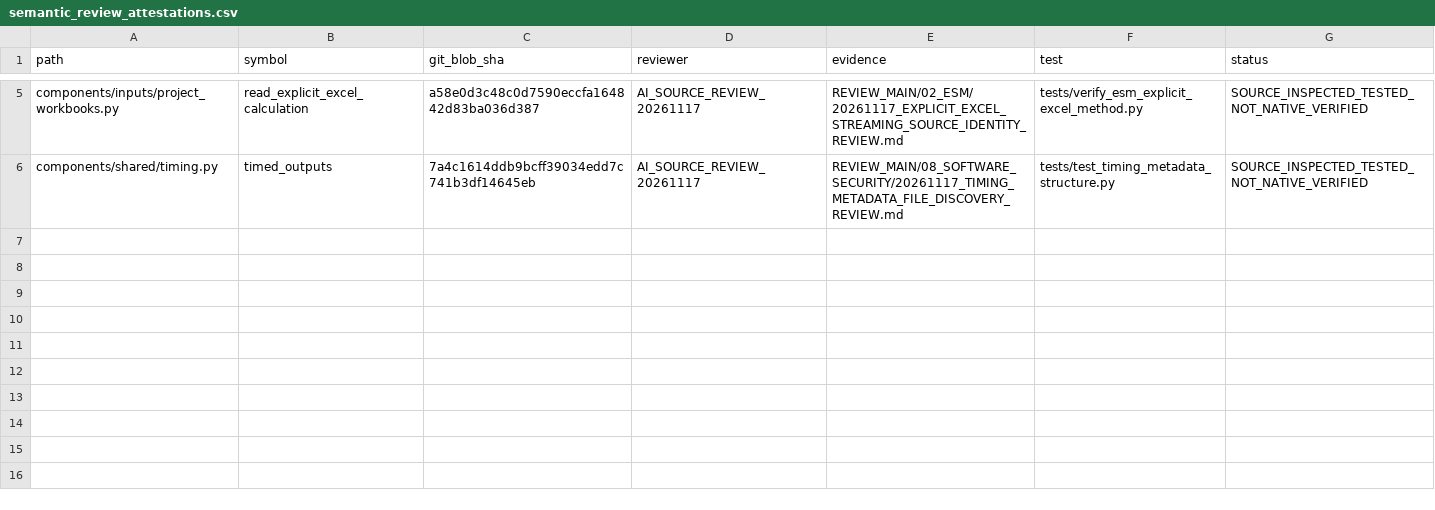
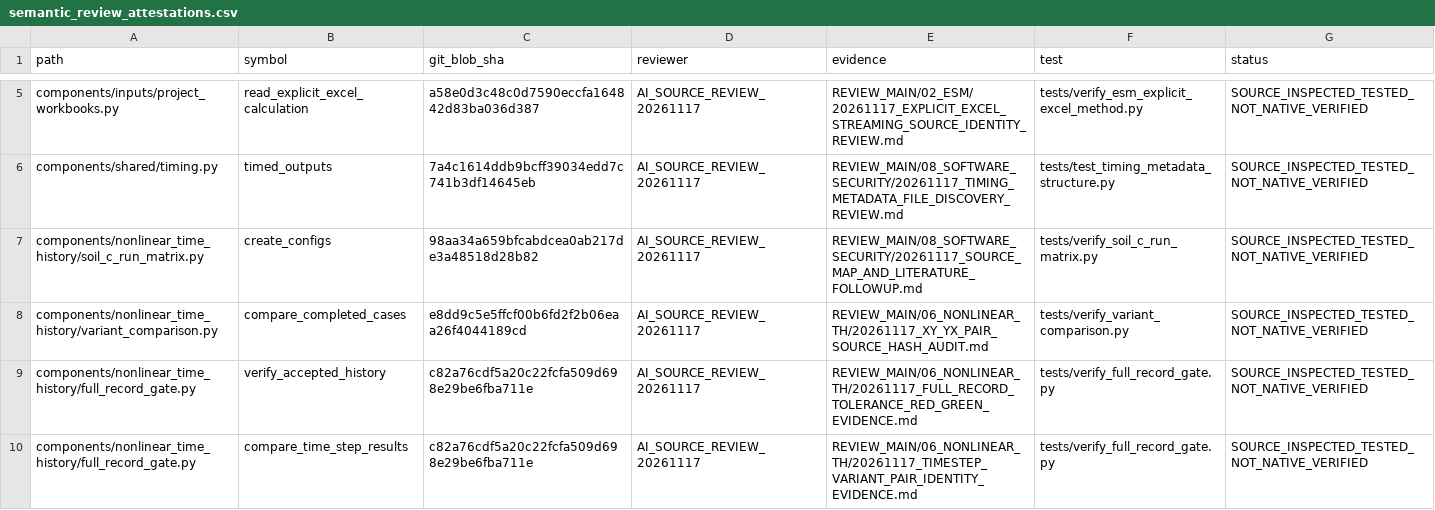
Before and after one commit to bikenshrestha2024/etabs-opensees-thesis, a CSV file: docs/review/ledger/semantic_review_attestations.csv, drawn as a sheet; only a part is shown, gaps mark what is left out; the diff names each change by its address in the sheet, - before the commit and + after, or states it on an @@ line.

Commit message:
docs(review): source-hash attestation for four tested NLTHA functions

```diff
--- a/docs/review/ledger/semantic_review_attestations.csv
+++ b/docs/review/ledger/semantic_review_attestations.csv
+row 7: components/nonlinear_time_history/soil_c_run_matrix.py | create_configs | 98aa34a659bfcabdcea0ab217de3a48518d28b82 | AI_SOURCE_REVIEW_20261117 | REVIEW_MAIN/08_SOFTWARE_SECURITY/20261117_SOURCE_MAP_AND_LITERATURE_FOLLOWUP.md | tests/verify_soil_c_run_matrix.py | SOURCE_INSPECTED_TESTED_NOT_NATIVE_VERIFIED
+row 8: components/nonlinear_time_history/variant_comparison.py | compare_completed_cases | e8dd9c5e5ffcf00b6fd2f2b06eaa26f4044189cd | AI_SOURCE_REVIEW_20261117 | REVIEW_MAIN/06_NONLINEAR_TH/20261117_XY_YX_PAIR_SOURCE_HASH_AUDIT.md | tests/verify_variant_comparison.py | SOURCE_INSPECTED_TESTED_NOT_NATIVE_VERIFIED
+row 9: components/nonlinear_time_history/full_record_gate.py | verify_accepted_history | c82a76cdf5a20c22fcfa509d698e29be6fba711e | AI_SOURCE_REVIEW_20261117 | REVIEW_MAIN/06_NONLINEAR_TH/20261117_FULL_RECORD_TOLERANCE_RED_GREEN_EVIDENCE.md | tests/verify_full_record_gate.py | SOURCE_INSPECTED_TESTED_NOT_NATIVE_VERIFIED
+row 10: components/nonlinear_time_history/full_record_gate.py | compare_time_step_results | c82a76cdf5a20c22fcfa509d698e29be6fba711e | AI_SOURCE_REVIEW_20261117 | REVIEW_MAIN/06_NONLINEAR_TH/20261117_TIMESTEP_VARIANT_PAIR_IDENTITY_EVIDENCE.md | tests/verify_full_record_gate.py | SOURCE_INSPECTED_TESTED_NOT_NATIVE_VERIFIED
```
